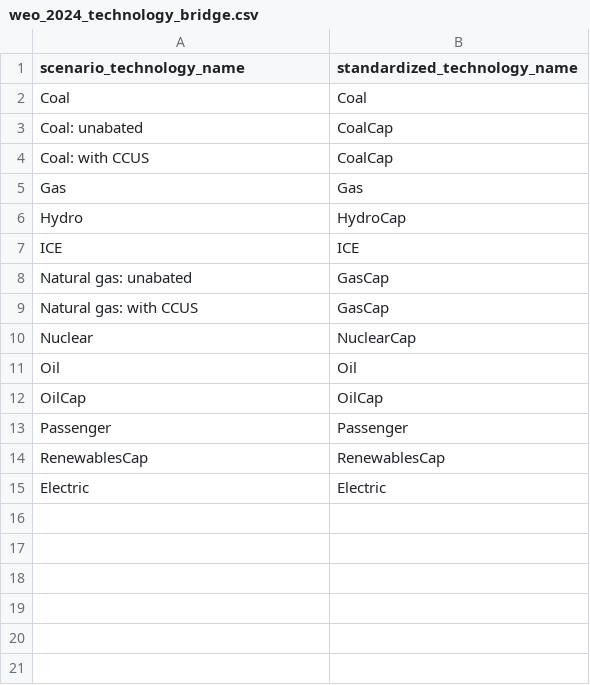
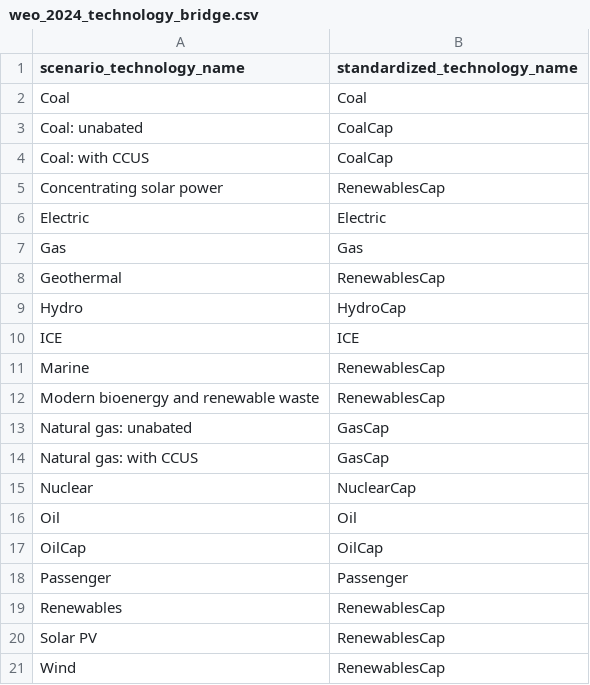
Before and after one commit to RMI-PACTA/pacta.scenario.data.preparation, a CSV file: data-raw/weo_2024_technology_bridge.csv, drawn as a sheet.

Commit message:
add back necessary WEO technologies to the bridge

```diff
--- a/data-raw/weo_2024_technology_bridge.csv
+++ b/data-raw/weo_2024_technology_bridge.csv
@@ -4,5 +4,10 @@ Coal: unabated,CoalCap
 Coal: with CCUS,CoalCap
+Concentrating solar power,RenewablesCap
+Electric,Electric
 Gas,Gas
+Geothermal,RenewablesCap
 Hydro,HydroCap
 ICE,ICE
+Marine,RenewablesCap
+Modern bioenergy and renewable waste,RenewablesCap
 Natural gas: unabated,GasCap
@@ -13,3 +18,4 @@ OilCap,OilCap
 Passenger,Passenger
-RenewablesCap,RenewablesCap
-Electric,Electric
+Renewables,RenewablesCap
+Solar PV,RenewablesCap
+Wind,RenewablesCap
```
Also changed, not shown: 2 other files.
